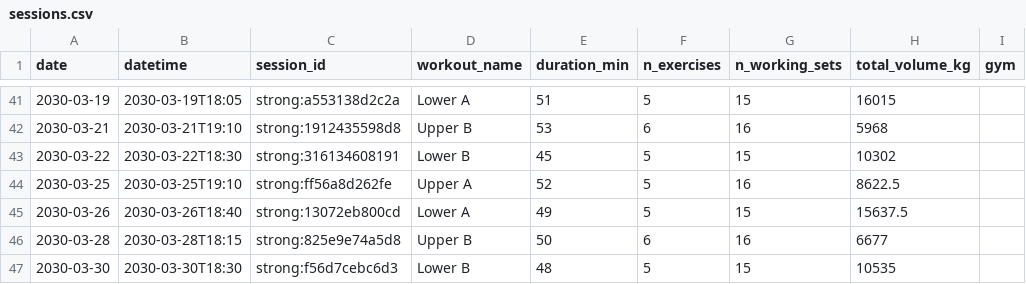
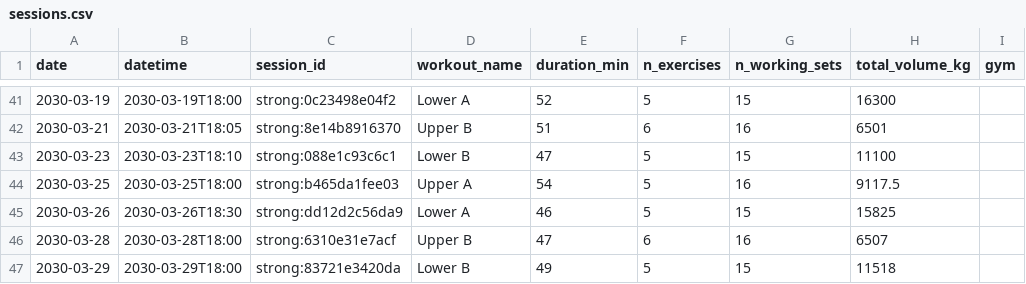
Before and after one commit to cubetes/coaich, a CSV file: examples/demo-athlete/data/sessions.csv, drawn as a sheet; only a part is shown, gaps mark what is left out; the diff covers the shown part only; the diff names each change by its address in the sheet, - before the commit and + after, or states it on an @@ line.

```diff
--- a/examples/demo-athlete/data/sessions.csv
+++ b/examples/demo-athlete/data/sessions.csv
-B41 (datetime): 2030-03-19T18:05
+B41 (datetime): 2030-03-19T18:00
-C41 (session_id): strong:a553138d2c2a
+C41 (session_id): strong:0c23498e04f2
-E41 (duration_min): 51
+E41 (duration_min): 52
-H41 (total_volume_kg): 16015
+H41 (total_volume_kg): 16300
-B42 (datetime): 2030-03-21T19:10
+B42 (datetime): 2030-03-21T18:05
-C42 (session_id): strong:1912435598d8
+C42 (session_id): strong:8e14b8916370
-E42 (duration_min): 53
+E42 (duration_min): 51
-H42 (total_volume_kg): 5968
+H42 (total_volume_kg): 6501
-A43 (date): 2030-03-22
+A43 (date): 2030-03-23
-B43 (datetime): 2030-03-22T18:30
+B43 (datetime): 2030-03-23T18:10
-C43 (session_id): strong:316134608191
+C43 (session_id): strong:088e1c93c6c1
-E43 (duration_min): 45
+E43 (duration_min): 47
-H43 (total_volume_kg): 10302
+H43 (total_volume_kg): 11100
-B44 (datetime): 2030-03-25T19:10
+B44 (datetime): 2030-03-25T18:00
-C44 (session_id): strong:ff56a8d262fe
+C44 (session_id): strong:b465da1fee03
-E44 (duration_min): 52
+E44 (duration_min): 54
-H44 (total_volume_kg): 8622.5
+H44 (total_volume_kg): 9117.5
-B45 (datetime): 2030-03-26T18:40
+B45 (datetime): 2030-03-26T18:30
-C45 (session_id): strong:13072eb800cd
+C45 (session_id): strong:dd12d2c56da9
-E45 (duration_min): 49
+E45 (duration_min): 46
-H45 (total_volume_kg): 15637.5
+H45 (total_volume_kg): 15825
-B46 (datetime): 2030-03-28T18:15
+B46 (datetime): 2030-03-28T18:00
-C46 (session_id): strong:825e9e74a5d8
+C46 (session_id): strong:6310e31e7acf
-E46 (duration_min): 50
+E46 (duration_min): 47
-H46 (total_volume_kg): 6677
+H46 (total_volume_kg): 6507
-A47 (date): 2030-03-30
+A47 (date): 2030-03-29
-B47 (datetime): 2030-03-30T18:30
+B47 (datetime): 2030-03-29T18:00
-C47 (session_id): strong:f56d7cebc6d3
+C47 (session_id): strong:83721e3420da
-E47 (duration_min): 48
+E47 (duration_min): 49
-H47 (total_volume_kg): 10535
+H47 (total_volume_kg): 11518
```
Also changed, not shown: 1 added row, 1 removed row and 61 edited cells elsewhere in this file, examples/demo-athlete/data/body.csv, examples/demo-athlete/data/health.csv, 23 other files.
